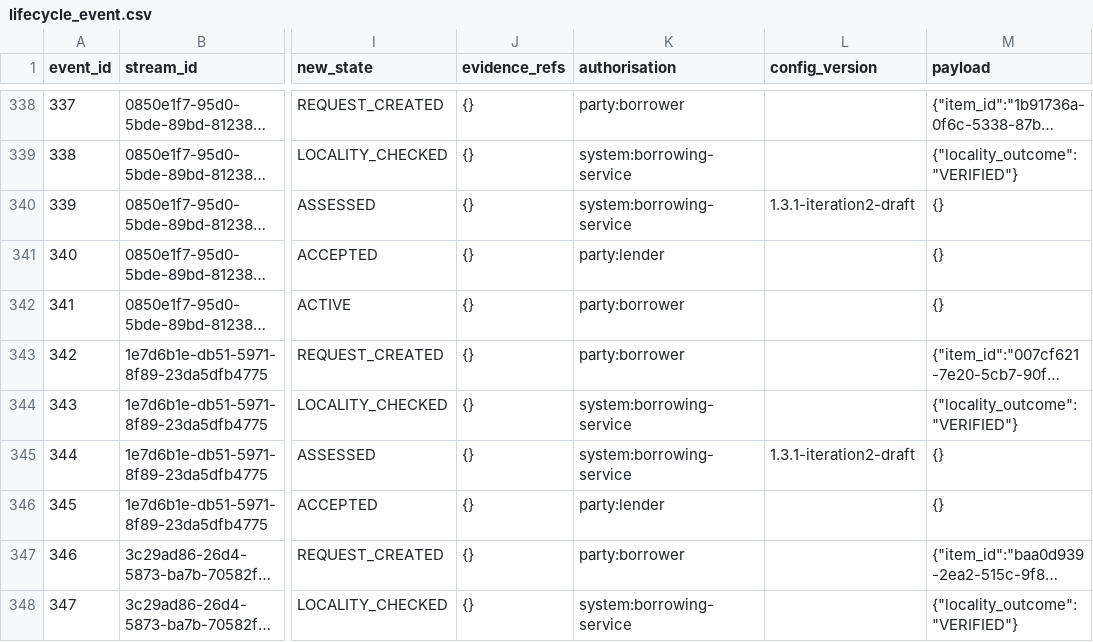
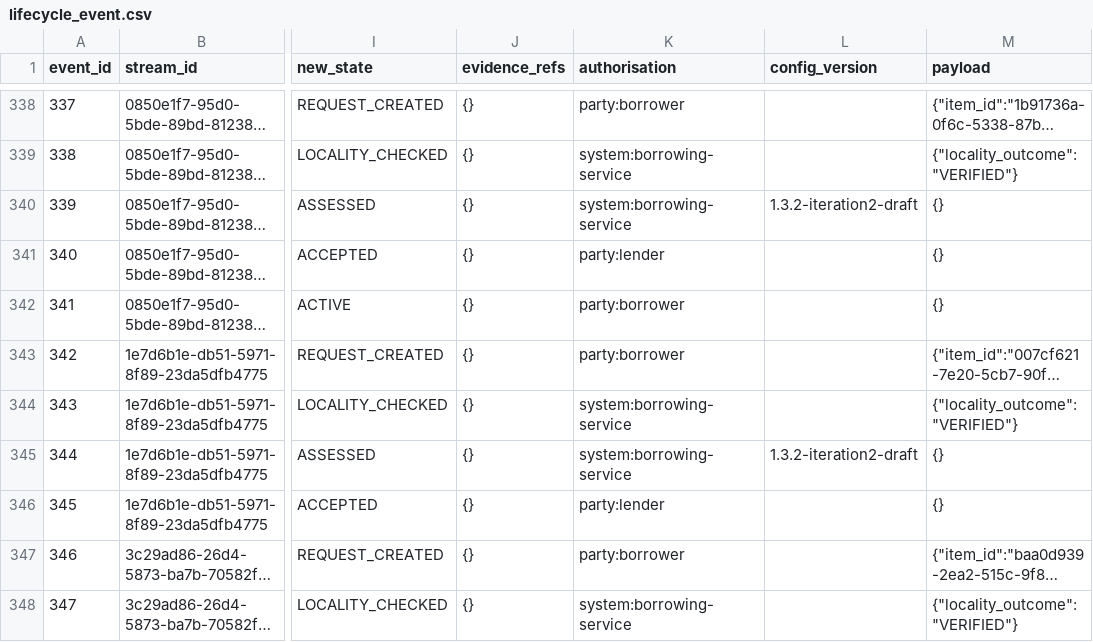
Before and after one commit to Areeba444/DigitalMohalla, a CSV file: data/derived/mini/lifecycle_event.csv, drawn as a sheet; only a part is shown, gaps mark what is left out; long unchanged cells end in …; the diff covers the shown part only; the diff names each change by its address in the sheet, - before the commit and + after, or states it on an @@ line.

Commit message:
data: regenerate datasets for engine config 1.3.2
Only the config_version recorded on assessment events changes (mini and
standard lifecycle_event.csv and the manifests). validate.py on standard:
47449 checks, 0 failed.

```diff
--- a/data/derived/mini/lifecycle_event.csv
+++ b/data/derived/mini/lifecycle_event.csv
-L340 (config_version): 1.3.1-iteration2-draft
+L340 (config_version): 1.3.2-iteration2-draft
-L345 (config_version): 1.3.1-iteration2-draft
+L345 (config_version): 1.3.2-iteration2-draft
```
Also changed, not shown: 171 edited cells elsewhere in this file, data/derived/standard/lifecycle_event.csv, 2 other files.
